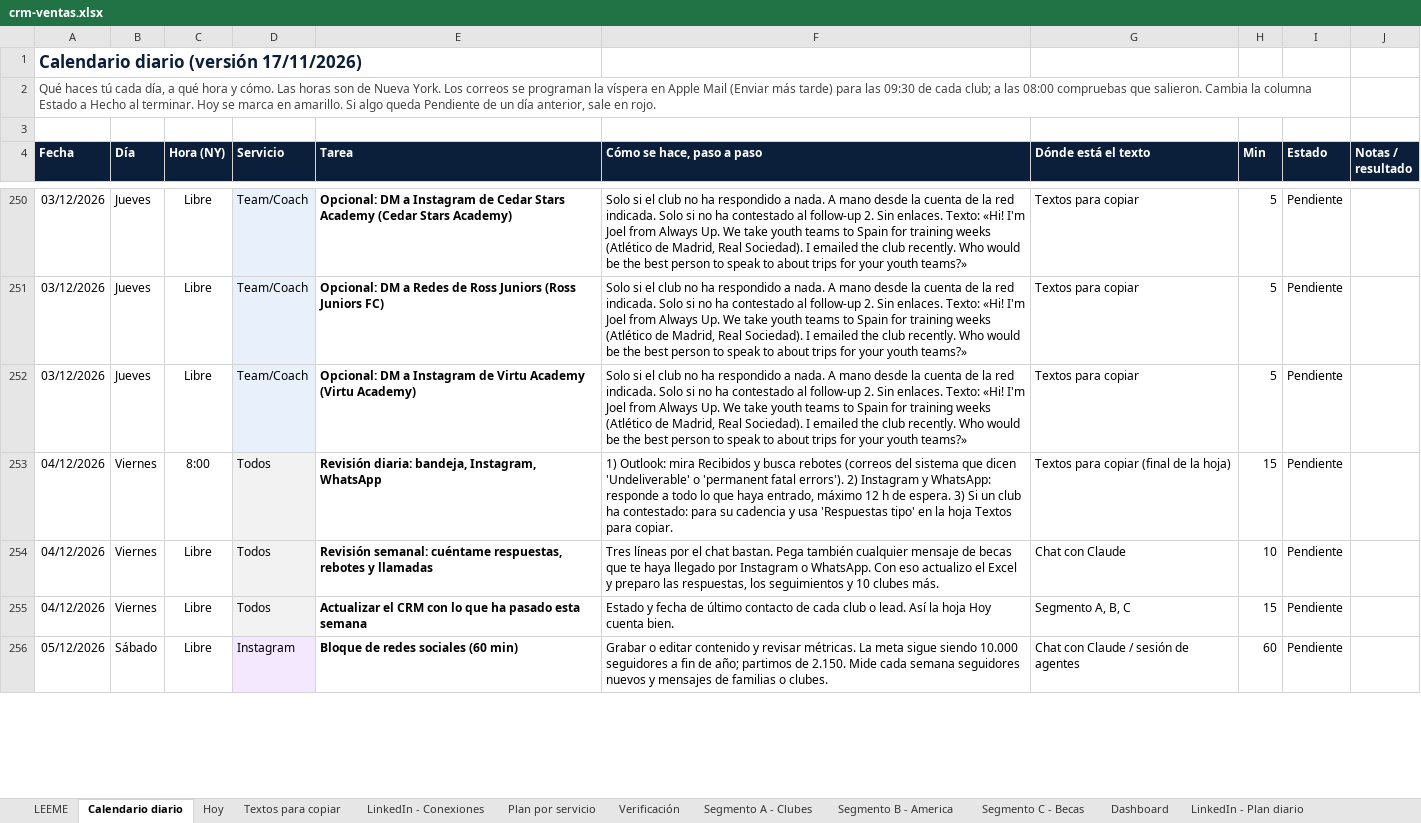
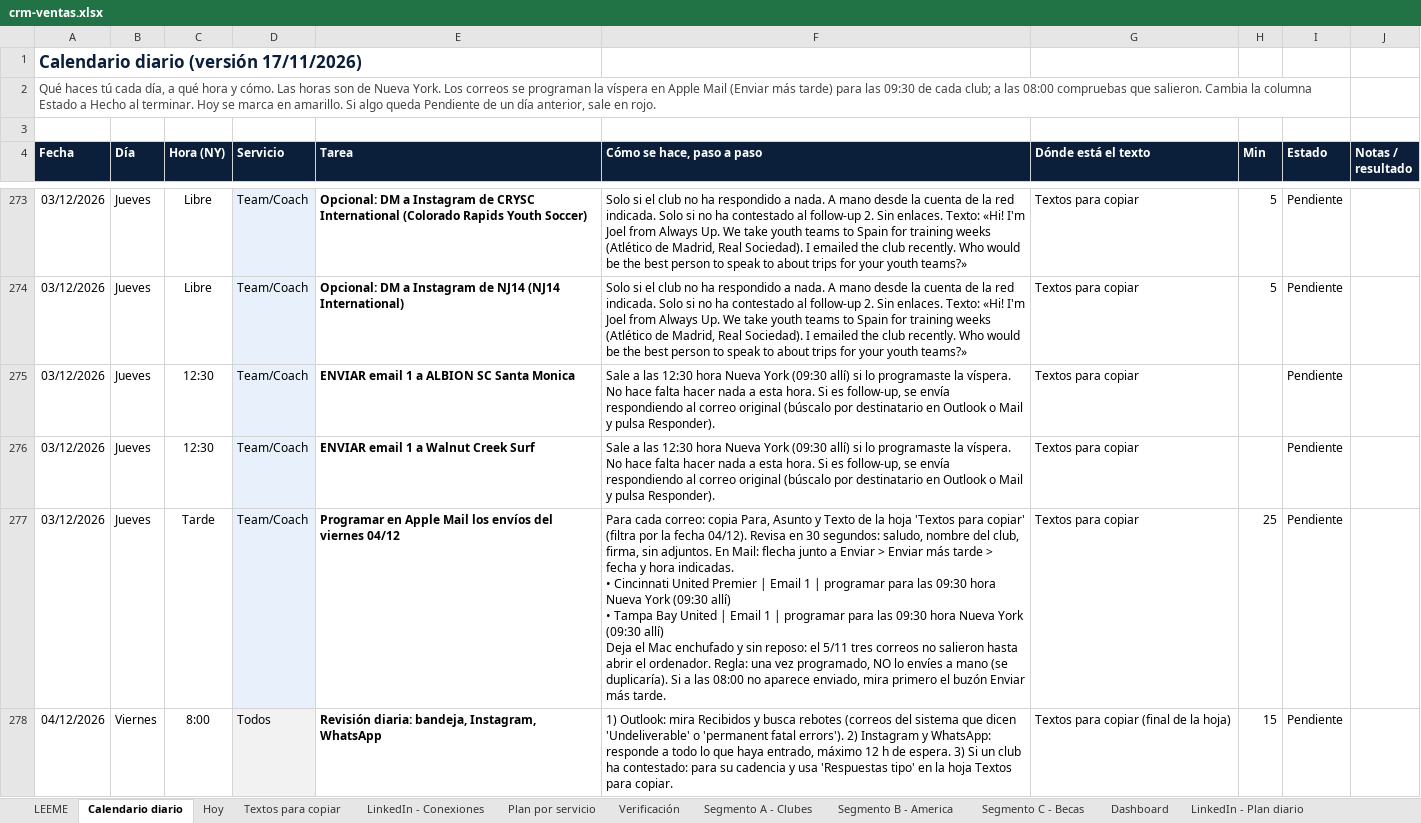
Before and after one commit to Joelmv10/always-up-os, an Excel workbook: 01-clients/crm-ventas.xlsx, sheet Calendario diario, drawn as a sheet; only a part is shown, gaps mark what is left out; the shorter side is filled out with more unchanged rows; values as stored, in another font and other column widths than the file's, no borders; conditional formats not drawn; addresses are those after the commit; ↵ is a line break in a cell; the diff covers the shown part only; the diff names each change by its address in the sheet, - before the commit and + after, or states it on an @@ line.

```diff
--- a/01-clients/crm-ventas.xlsx (sheet Calendario diario)
+++ b/01-clients/crm-ventas.xlsx (sheet Calendario diario)
-E273 (Tarea): …Instagram de Cedar Stars Academy (Cedar Stars Academy)
+E273 (Tarea): …Instagram de CRYSC International (Colorado Rapids Youth Soccer)
-E274 (Tarea): …DM a Redes de Ross Juniors (Ross Juniors FC)
+E274 (Tarea): …DM a Instagram de NJ14 (NJ14 International)
+row 275: 03/12/2026 | Jueves | 12:30 | Team/Coach | ENVIAR email 1 a ALBION SC Santa Monica | Sale a las 12:30 hora Nueva York (09:30 allí) si lo programaste la víspera. No hace falta hacer nada a esta hora. Si es follow-up, se envía respondiendo al correo original (búscalo por destinatario en Outlook o Mail y pulsa Responder). | Textos para copiar |  | Pendiente
+row 276: 03/12/2026 | Jueves | 12:30 | Team/Coach | ENVIAR email 1 a Walnut Creek Surf | Sale a las 12:30 hora Nueva York (09:30 allí) si lo programaste la víspera. No hace falta hacer nada a esta hora. Si es follow-up, se envía respondiendo al correo original (búscalo por destinatario en Outlook o Mail y pulsa Responder). | Textos para copiar |  | Pendiente
-C277 (Hora (NY)): Libre
+C277 (Hora (NY)): Tarde
-E277 (Tarea): Opcional: DM a Instagram de Virtu Academy (Virtu Academy)
+E277 (Tarea): Programar en Apple Mail los envíos del viernes 04/12
-F277 (Cómo se hace, paso a paso): Solo si el club no ha respondido a nada. A mano desde la cuenta de la red indicada. Solo si no ha contestado al follow-up 2. Sin enlaces. Texto: «Hi! I'm Joel from Always Up. We take youth teams to Spain for training weeks (Atlético de Madrid, Real Sociedad). I emailed the club recently. Who would be the best person to speak to about trips for your youth teams?»
+F277 (Cómo se hace, paso a paso): Para cada correo: copia Para, Asunto y Texto de la hoja 'Textos para copiar' (filtra por la fecha 04/12). Revisa en 30 segundos: saludo, nombre del club, firma, sin adjuntos. En Mail: flecha junto a Enviar > Enviar más tarde > fecha y hora indicadas. ↵ • Cincinnati United Premier | Email 1 | programar para las 09:30 hora Nueva York (09:30 allí) ↵ • Tampa Bay United | Email 1 | programar para las 09:30 hora Nueva York (09:30 allí) ↵ Deja el Mac enchufado y sin reposo: el 5/11 tres correos no salieron hasta abrir el ordenador. Regla: una vez programado, NO lo envíes a mano (se duplicaría). Si a las 08:00 no aparece enviado, mira primero el buzón Enviar más tarde.
-H277 (Min): 5
+H277 (Min): 25
```
Also changed, not shown: 81 added rows, 32 removed rows and 99 edited cells elsewhere in this sheet, sheet Textos para copiar, sheet Segmento A - Clubes, 3 other files.
